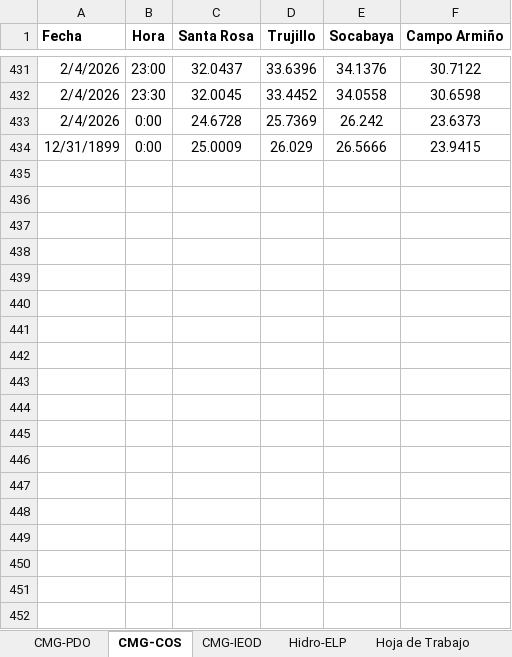
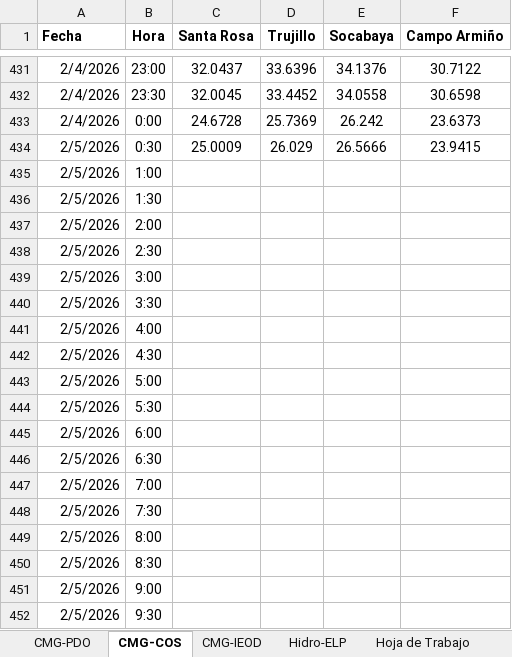
Before and after one commit to Atahualpa2025/VISOR-ELP, an Excel workbook: Fuente.xlsx, sheet CMG-COS, drawn as a sheet; only a part is shown, gaps mark what is left out; values as stored, in another font and other column widths than the file's, no borders; the diff covers the shown part only; the diff names each change by its address in the sheet, - before the commit and + after, or states it on an @@ line.

```diff
--- a/Fuente.xlsx (sheet CMG-COS)
+++ b/Fuente.xlsx (sheet CMG-COS)
-A434 (Fecha): 12/31/1899
+A434 (Fecha): 2/5/2026
-B434 (Hora): 0:00
+B434 (Hora): 0:30
+row 435: 2/5/2026 | 1:00
+row 436: 2/5/2026 | 1:30
+row 437: 2/5/2026 | 2:00
+row 438: 2/5/2026 | 2:30
+row 439: 2/5/2026 | 3:00
+row 440: 2/5/2026 | 3:30
+row 441: 2/5/2026 | 4:00
+row 442: 2/5/2026 | 4:30
+row 443: 2/5/2026 | 5:00
+row 444: 2/5/2026 | 5:30
+row 445: 2/5/2026 | 6:00
+row 446: 2/5/2026 | 6:30
+row 447: 2/5/2026 | 7:00
+row 448: 2/5/2026 | 7:30
+row 449: 2/5/2026 | 8:00
+row 450: 2/5/2026 | 8:30
+row 451: 2/5/2026 | 9:00
+row 452: 2/5/2026 | 9:30
```
Also changed, not shown: 125 added rows elsewhere in this sheet, sheet Hoja de Trabajo, sheet IEOD, sheet CMG-IEOD, sheet CMG-PDO, sheet Resultado.
